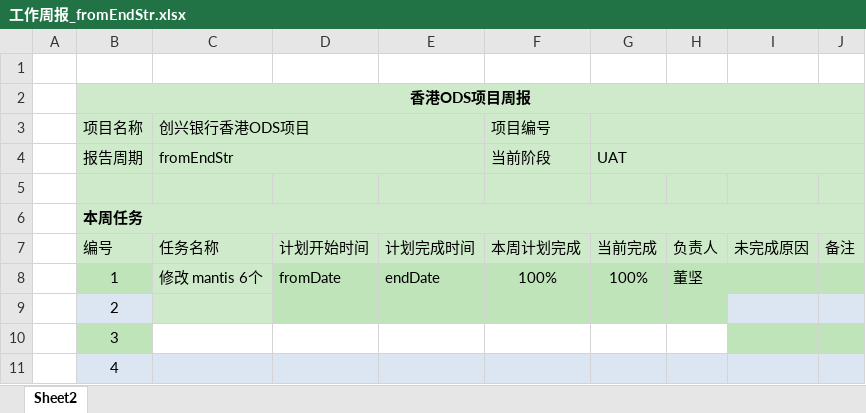
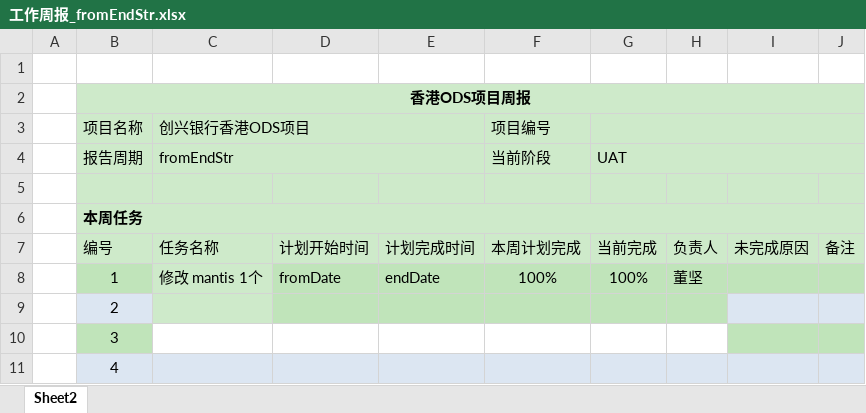
Before and after one commit to klgentle/lc_python, an Excel workbook: automatic_office/doc_file/工作周报_fromEndStr.xlsx, sheet Sheet2, drawn as a sheet; only a part is shown; values as stored, in another font and other column widths than the file's, no borders; conditional formats not drawn; the diff names each change by its address in the sheet, - before the commit and + after, or states it on an @@ line.

```diff
--- a/automatic_office/doc_file/工作周报_fromEndStr.xlsx (sheet Sheet2)
+++ b/automatic_office/doc_file/工作周报_fromEndStr.xlsx (sheet Sheet2)
-C8: 修改 mantis 6个
+C8: 修改 mantis 1个
```
Also changed, not shown: 1 other file.
